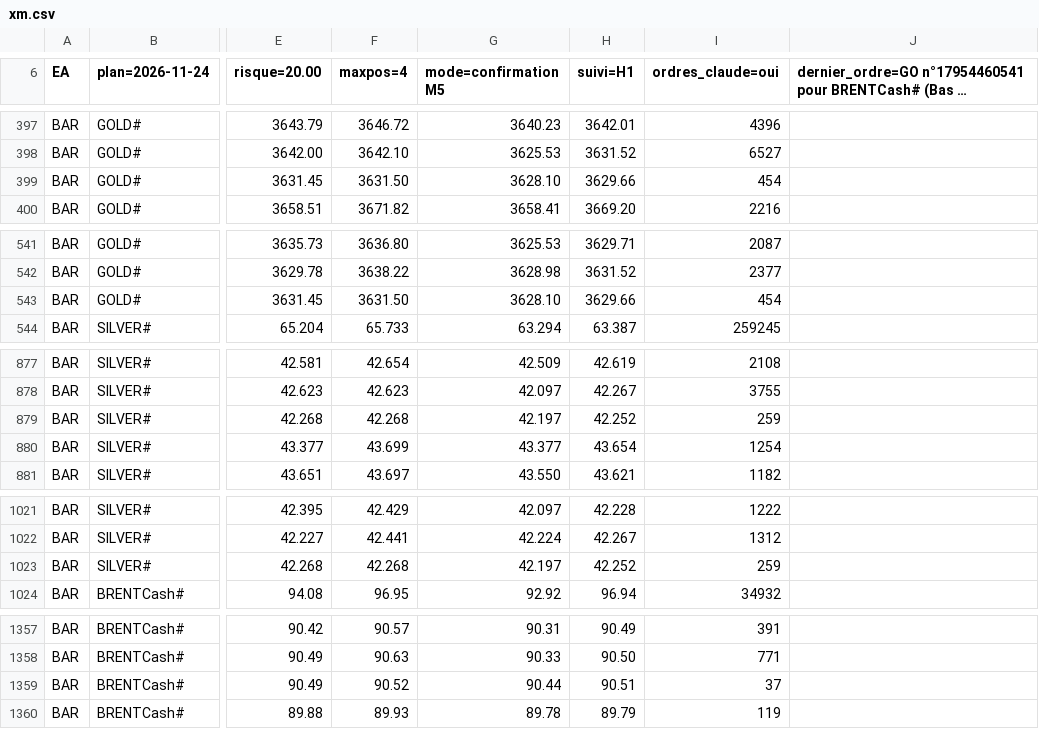
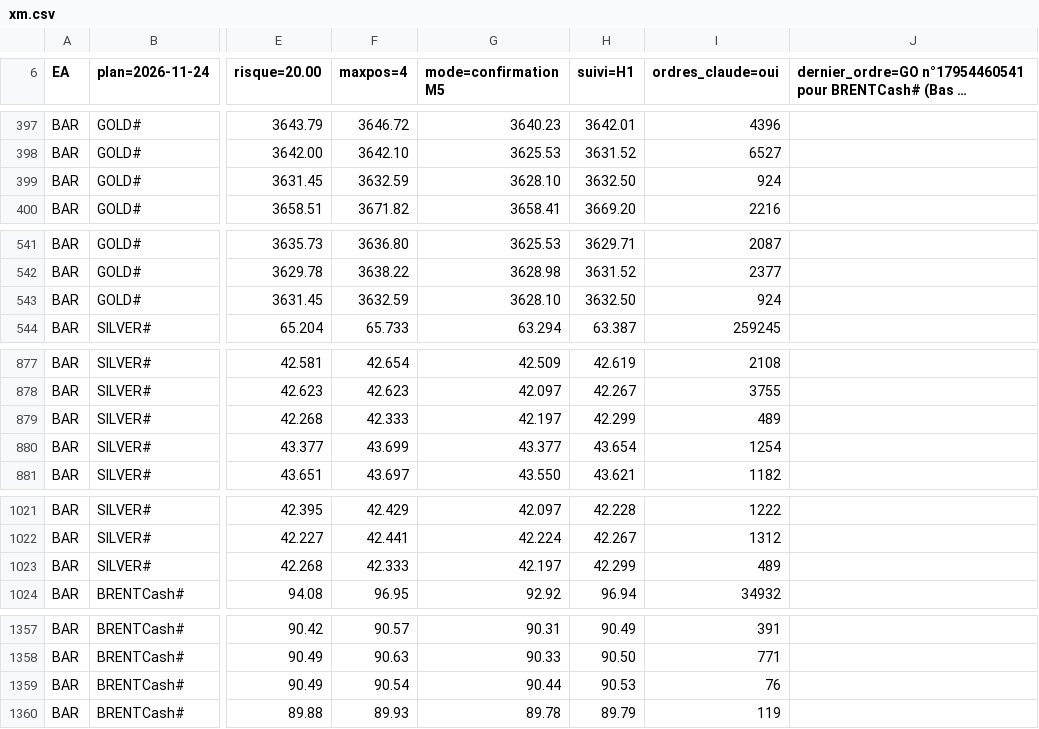
Before and after one commit to KidiMig/trading-plan, a CSV file: xm.csv, drawn as a sheet; only a part is shown, gaps mark what is left out; long unchanged cells end in …; the diff covers the shown part only; the diff names each change by its address in the sheet, - before the commit and + after, or states it on an @@ line.

```diff
--- a/xm.csv
+++ b/xm.csv
-F399 (maxpos=4): 3631.50
+F399 (maxpos=4): 3632.59
-H399 (suivi=H1): 3629.66
+H399 (suivi=H1): 3632.50
-I399 (ordres_claude=oui): 454
+I399 (ordres_claude=oui): 924
-F543 (maxpos=4): 3631.50
+F543 (maxpos=4): 3632.59
-H543 (suivi=H1): 3629.66
+H543 (suivi=H1): 3632.50
-I543 (ordres_claude=oui): 454
+I543 (ordres_claude=oui): 924
-F879 (maxpos=4): 42.268
+F879 (maxpos=4): 42.333
-H879 (suivi=H1): 42.252
+H879 (suivi=H1): 42.299
-I879 (ordres_claude=oui): 259
+I879 (ordres_claude=oui): 489
-F1023 (maxpos=4): 42.268
+F1023 (maxpos=4): 42.333
-H1023 (suivi=H1): 42.252
+H1023 (suivi=H1): 42.299
-I1023 (ordres_claude=oui): 259
+I1023 (ordres_claude=oui): 489
-F1359 (maxpos=4): 90.52
+F1359 (maxpos=4): 90.54
-H1359 (suivi=H1): 90.51
+H1359 (suivi=H1): 90.53
-I1359 (ordres_claude=oui): 37
+I1359 (ordres_claude=oui): 76
```
Also changed, not shown: 112 edited cells elsewhere in this file.
